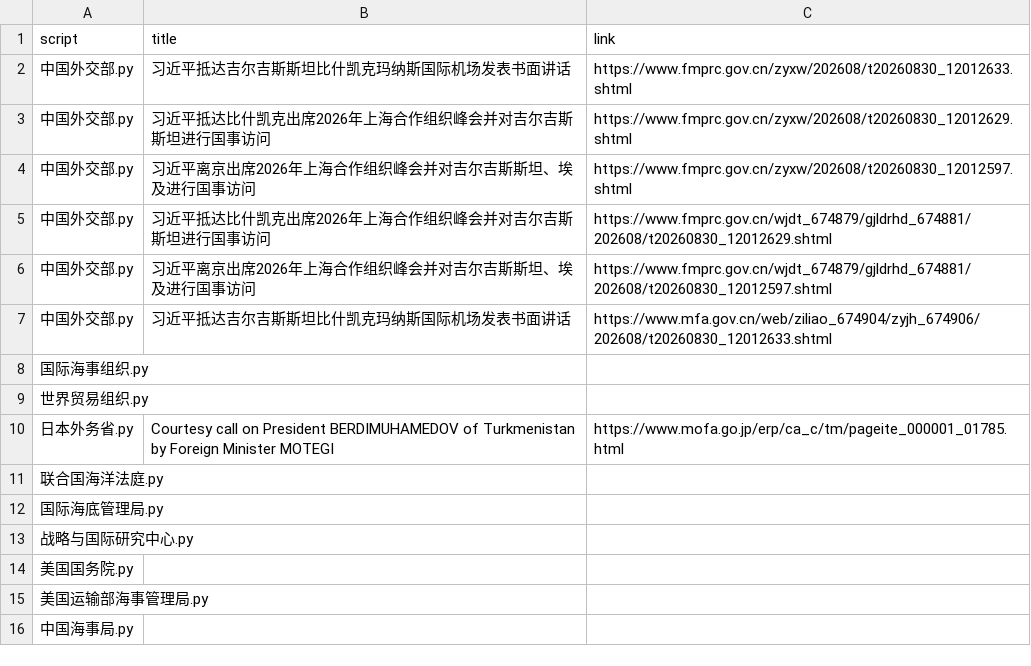
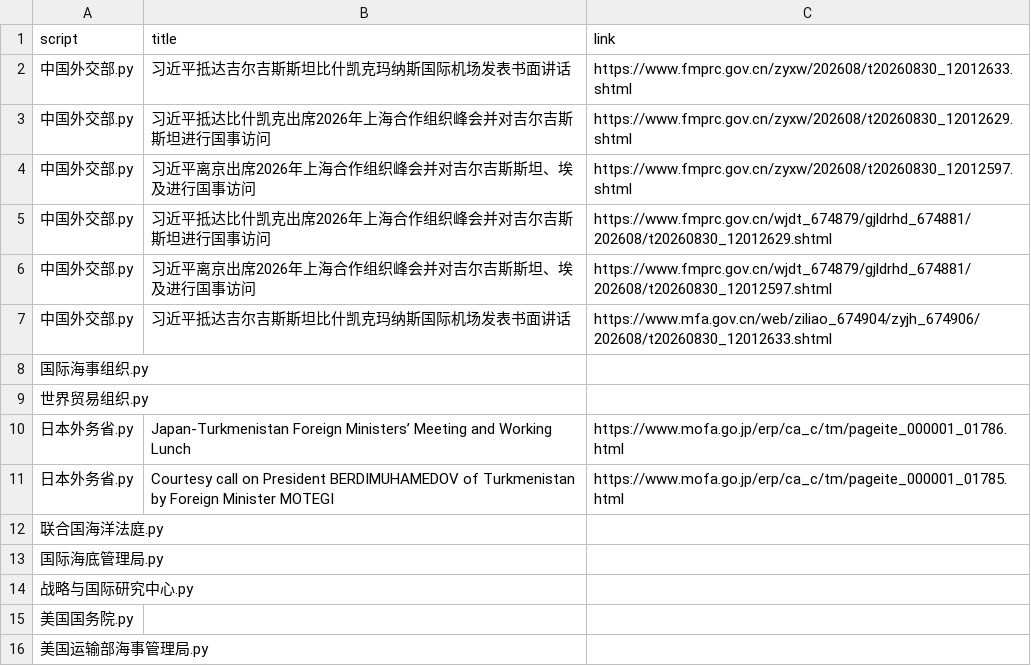
Before and after one commit to KACSH9/---, a CSV file: results_2026-08-30.csv, drawn as a sheet; only a part is shown; the shorter side is filled out with more unchanged rows; the diff names each change by its address in the sheet, - before the commit and + after, or states it on an @@ line.

```diff
--- a/results_2026-08-30.csv
+++ b/results_2026-08-30.csv
+row 10: 日本外务省.py | Japan-Turkmenistan Foreign Ministers’ Meeting and Working Lunch | https://www.mofa.go.jp/erp/ca_c/tm/pageite_000001_01786.html
```
